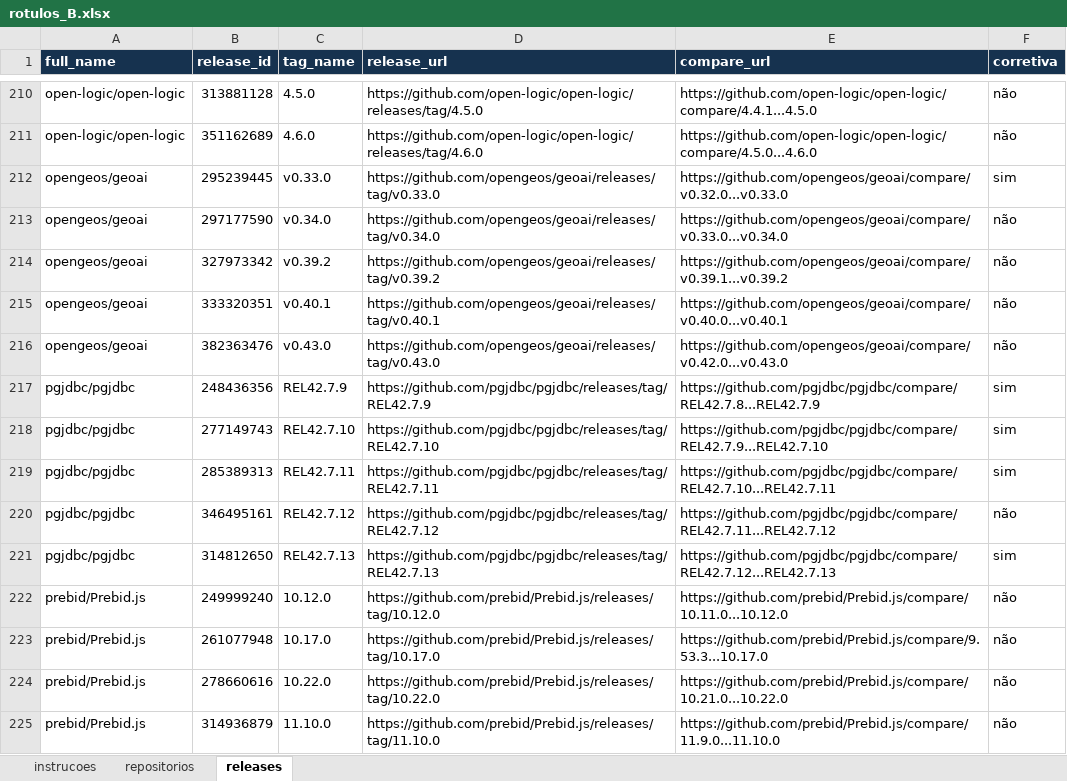
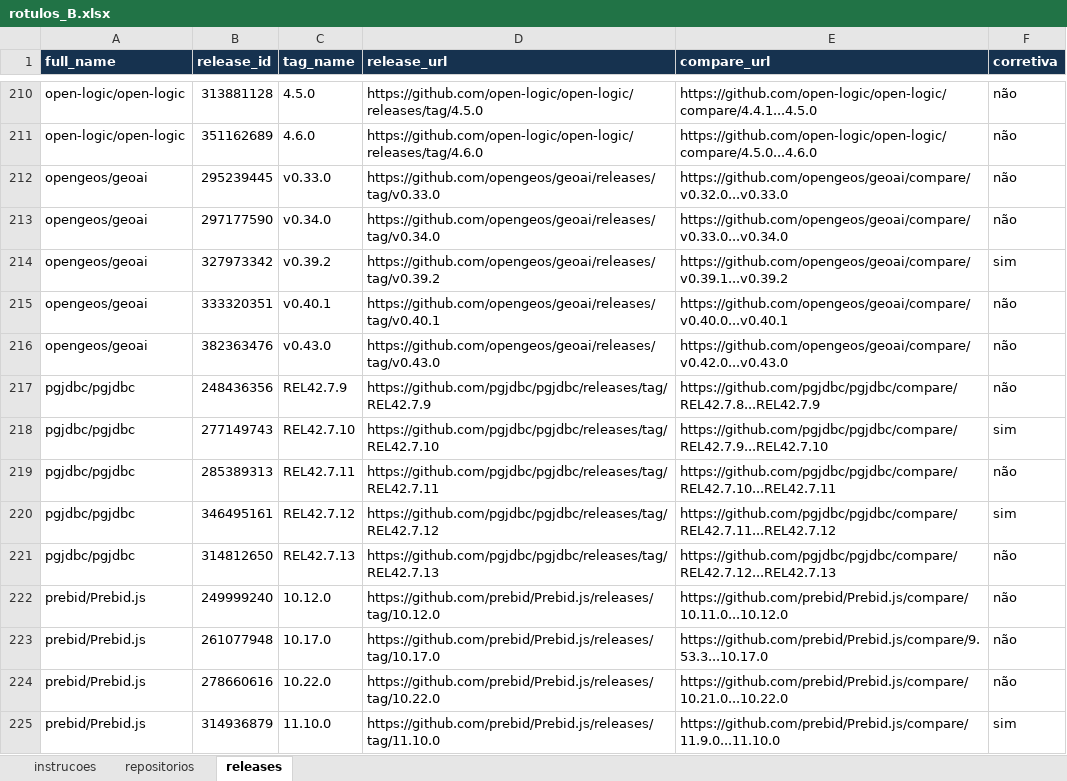
Before and after one commit to PedroMaiaAlves/lab-experimentacao-software, an Excel workbook: Lab03/data/amostra_ouro_s02/rotulos/rotulos_B.xlsx, sheet releases, drawn as a sheet; only a part is shown, gaps mark what is left out; values as stored, in another font and other column widths than the file's, no borders; the diff covers the shown part only; the diff names each change by its address in the sheet, - before the commit and + after, or states it on an @@ line.

```diff
--- a/Lab03/data/amostra_ouro_s02/rotulos/rotulos_B.xlsx (sheet releases)
+++ b/Lab03/data/amostra_ouro_s02/rotulos/rotulos_B.xlsx (sheet releases)
-F212 (corretiva): sim
+F212 (corretiva): não
-F214 (corretiva): não
+F214 (corretiva): sim
-F217 (corretiva): sim
+F217 (corretiva): não
-F219 (corretiva): sim
+F219 (corretiva): não
-F220 (corretiva): não
+F220 (corretiva): sim
-F221 (corretiva): sim
+F221 (corretiva): não
-F225 (corretiva): não
+F225 (corretiva): sim
```
Also changed, not shown: 107 edited cells elsewhere in this sheet, sheet repositorios, Lab03/data/amostra_ouro_s02/rotulos/rotulos_A.xlsx, 58 other files.
